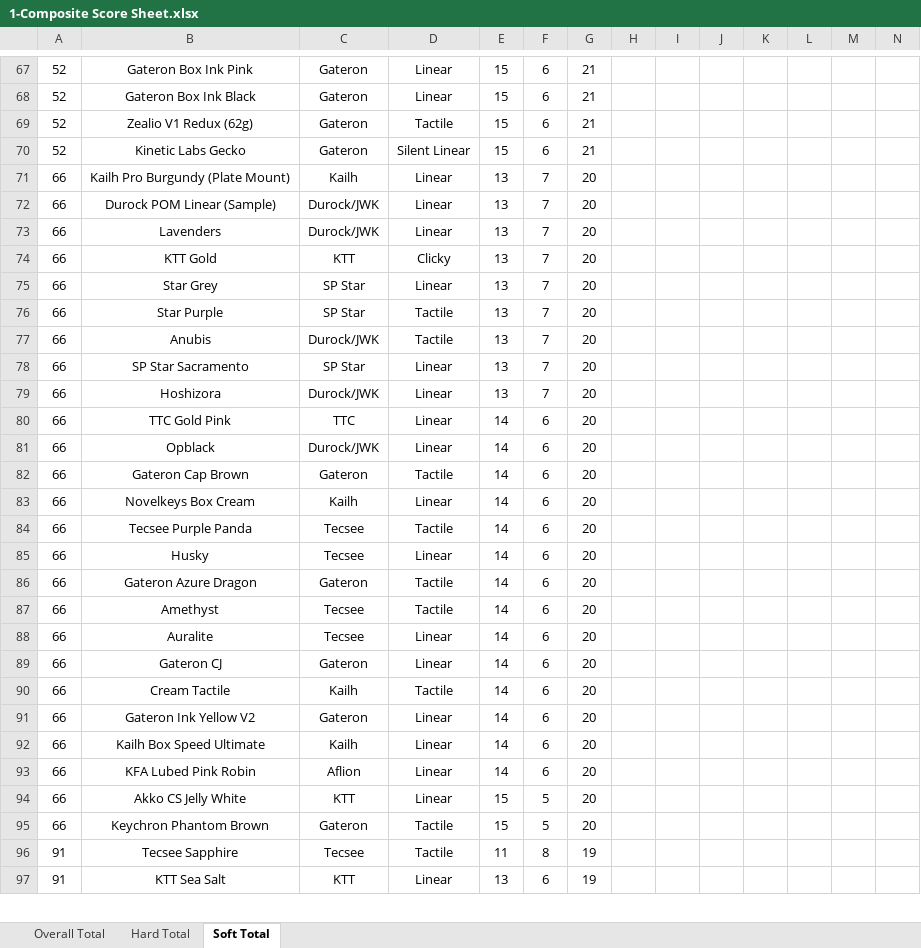
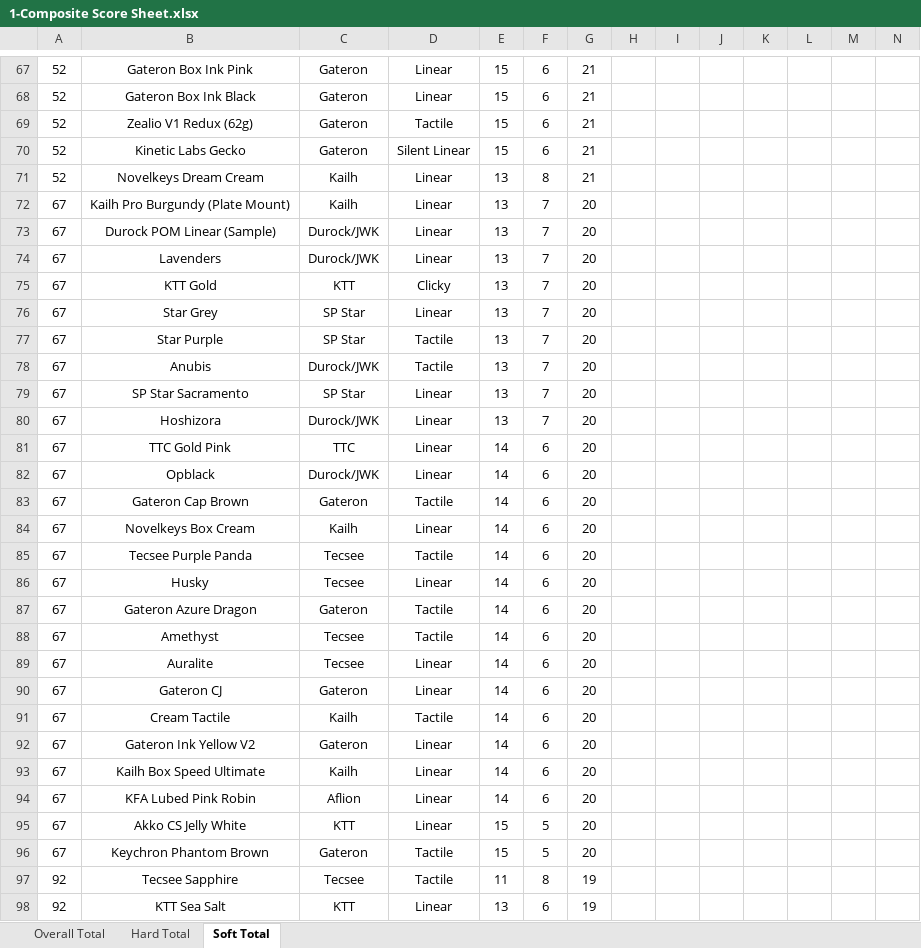
Before and after one commit to ThereminGoat/switch-scores, an Excel workbook: 1-Composite Score Sheet.xlsx, sheet Soft Total, drawn as a sheet; only a part is shown, gaps mark what is left out; values as stored, in another font and other column widths than the file's, no borders; charts and pictures not drawn; addresses are those after the commit; the diff covers the shown part only; the diff names each change by its address in the sheet, - before the commit and + after, or states it on an @@ line.

```diff
--- a/1-Composite Score Sheet.xlsx (sheet Soft Total)
+++ b/1-Composite Score Sheet.xlsx (sheet Soft Total)
+row 71: 52 | Novelkeys Dream Cream | Kailh | Linear | 13 | 8 | 21
-A72:A96: 66
+A72:A96: 67
-A97:A98: 91
+A97:A98: 92
```
Also changed, not shown: 1 added row and 189 edited cells elsewhere in this sheet, sheet Overall Total, sheet Hard Total, formulas that keep their value, 4 other files.
